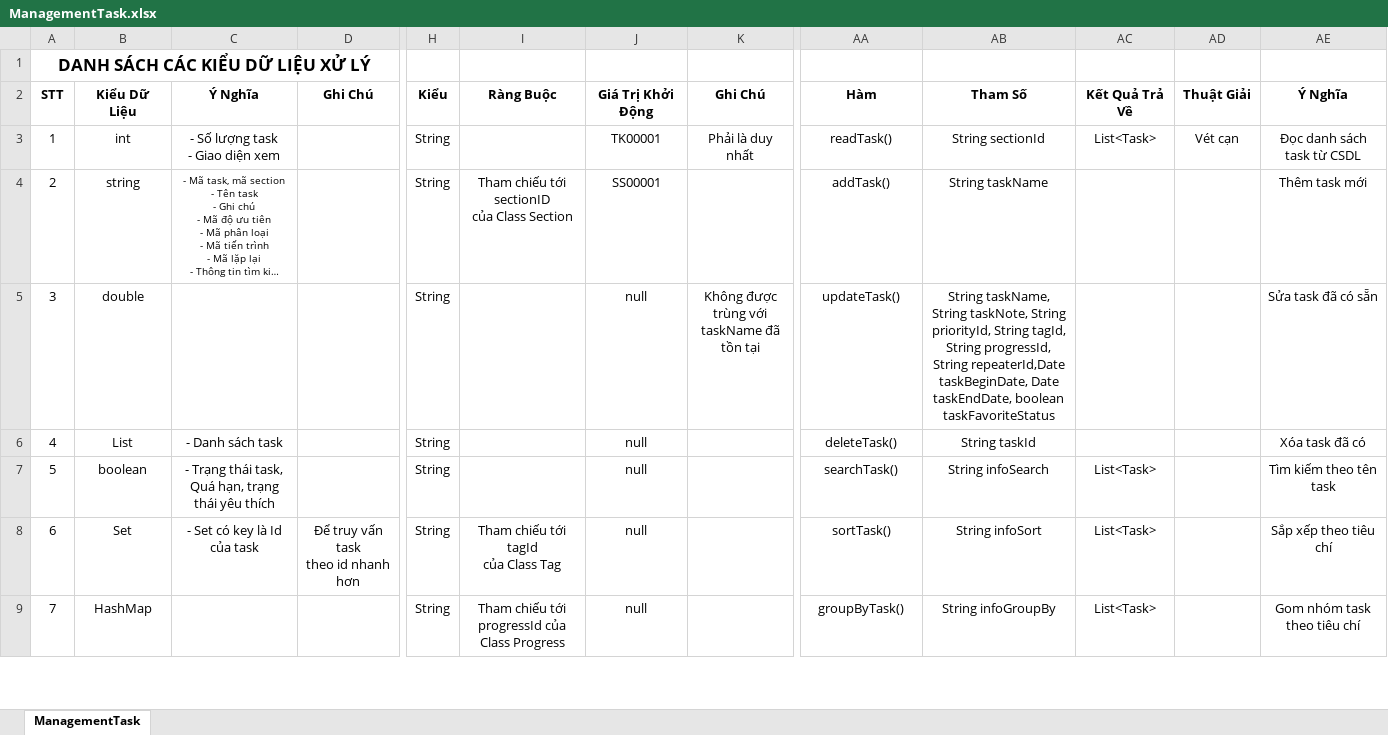
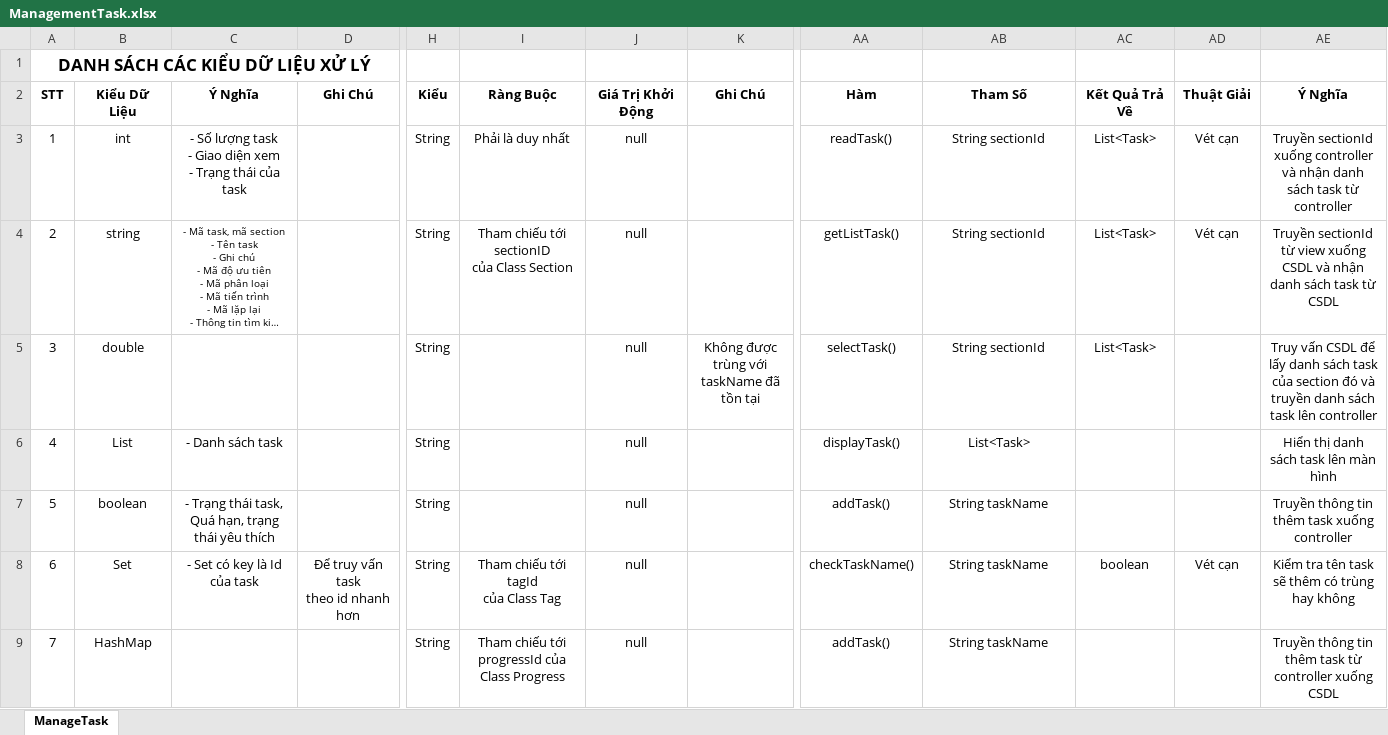
Before and after one commit to Merevoli-DatLuu/To-Do-App, an Excel workbook: ToDoApp-Doc/Document/Diagram/Thiết Kế Phần Mềm/Thiết Kế Xử Lý/ManagementTask/ManagementTask.xlsx, sheet ManageTask, drawn as a sheet; only a part is shown, gaps mark what is left out; long unchanged cells end in …; values as stored, in another font and other column widths than the file's, no borders; ↵ is a line break in a cell; the diff covers the shown part only; the diff names each change by its address in the sheet, - before the commit and + after, or states it on an @@ line.

Commit message:
[Document, Modified] : ManagementTask Thiết kế xử lý

```diff
--- a/ToDoApp-Doc/Document/Diagram/Thiết Kế Phần Mềm/Thiết Kế Xử Lý/ManagementTask/ManagementTask.xlsx (sheet ManageTask)
+++ b/ToDoApp-Doc/Document/Diagram/Thiết Kế Phần Mềm/Thiết Kế Xử Lý/ManagementTask/ManagementTask.xlsx (sheet ManageTask)
-sheet tab: ManagementTask
+sheet tab: ManageTask
-C3: - Số lượng task ↵ - Giao diện xem
+C3: - Số lượng task ↵ - Giao diện xem ↵ - Trạng thái của task
-I3: (empty)
+I3: Phải là duy nhất
-J3: TK00001
+J3: null
-K3: Phải là duy nhất
+K3: (empty)
-AE3: Đọc danh sách task từ CSDL
+AE3: Truyền sectionId xuống controller và nhận danh sách task từ controller
-J4: SS00001
+J4: null
-AA4: addTask()
+AA4: getListTask()
-AB4: String taskName
+AB4: String sectionId
-AC4:AC5: (empty)
+AC4:AC5: List<Task>
-AD4: (empty)
+AD4: Vét cạn
-AE4: Thêm task mới
+AE4: Truyền sectionId từ view xuống CSDL và nhận danh sách task từ CSDL
-AA5: updateTask()
+AA5: selectTask()
-AB5: String taskName, String taskNote, String priorityId, String tagId, String progressId, String repeaterId,Date taskBeginDate, Date taskEndDate, boolean taskFavoriteStatus
+AB5: String sectionId
-AE5: Sửa task đã có sẵn
+AE5: Truy vấn CSDL để lấy danh sách task của section đó và truyền danh sách task lên controller
-AA6: deleteTask()
+AA6: displayTask()
-AB6: String taskId
+AB6: List<Task>
-AE6: Xóa task đã có
+AE6: Hiển thị danh sách task lên màn hình
-AA7: searchTask()
+AA7: addTask()
-AB7: String infoSearch
+AB7: String taskName
-AC7: List<Task>
+AC7: (empty)
-AE7: Tìm kiếm theo tên task
+AE7: Truyền thông tin thêm task xuống controller
-AA8: sortTask()
+AA8: checkTaskName()
-AB8: String infoSort
+AB8: String taskName
-AC8: List<Task>
+AC8: boolean
-AD8: (empty)
+AD8: Vét cạn
-AE8: Sắp xếp theo tiêu chí
+AE8: Kiểm tra tên task sẽ thêm có trùng hay không
-AA9: groupByTask()
+AA9: addTask()
-AB9: String infoGroupBy
+AB9: String taskName
-AC9: List<Task>
+AC9: (empty)
-AE9: Gom nhóm task theo tiêu chí
+AE9: Truyền thông tin thêm task từ controller xuống CSDL
```
Also changed, not shown: 16 added rows, 4 removed rows and 107 edited cells elsewhere in this sheet, ToDoApp-Doc/Document/Diagram/Thiết Kế Phần Mềm/Thiết Kế Xử Lý/MyMusic/MyMucsic.xlsx.
